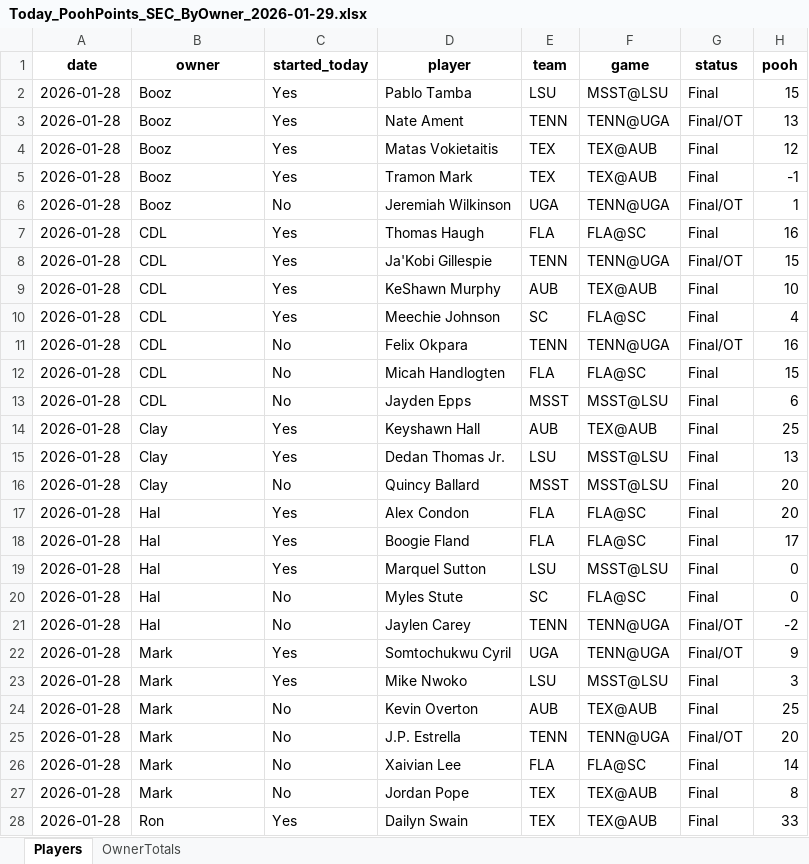
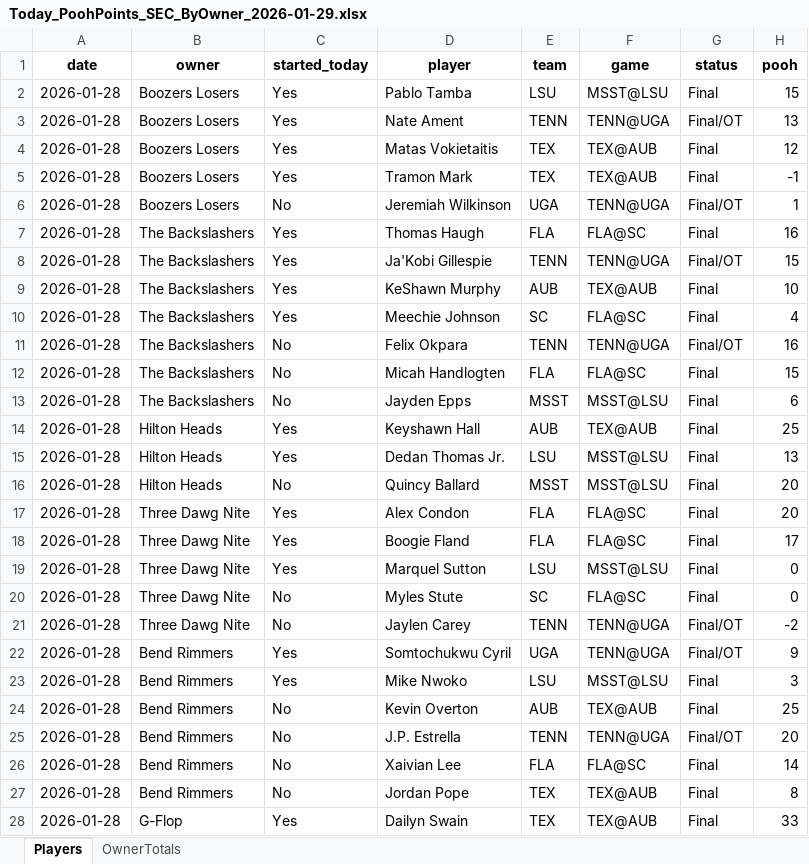
Before and after one commit to hal9000moncrief-dotcom/Pooh-League, an Excel workbook: docs/Today_PoohPoints_SEC_ByOwner_2026-01-29.xlsx, sheet Players, drawn as a sheet; only a part is shown; values as stored, in another font and other column widths than the file's, no borders; the diff covers the shown part only; the diff names each change by its address in the sheet, - before the commit and + after, or states it on an @@ line.

Commit message:
Pooh Points: normal 20260129

```diff
--- a/docs/Today_PoohPoints_SEC_ByOwner_2026-01-29.xlsx (sheet Players)
+++ b/docs/Today_PoohPoints_SEC_ByOwner_2026-01-29.xlsx (sheet Players)
-B2:B6 (owner): Booz
+B2:B6 (owner): Boozers Losers
-B7:B13 (owner): CDL
+B7:B13 (owner): The Backslashers
-B14:B16 (owner): Clay
+B14:B16 (owner): Hilton Heads
-B17:B21 (owner): Hal
+B17:B21 (owner): Three Dawg Nite
-B22:B27 (owner): Mark
+B22:B27 (owner): Bend Rimmers
-B28 (owner): Ron
+B28 (owner): G-Flop
```
Also changed, not shown: 10 edited cells elsewhere in this sheet, sheet OwnerTotals, 3 other files.
